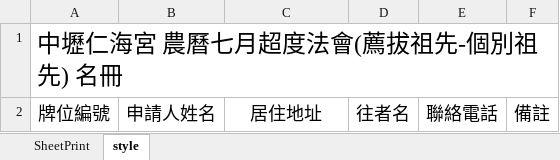
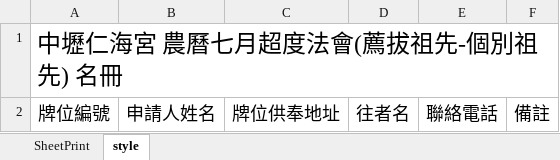
Before and after one commit to jcingroup/C031409_Renhai_E2, an Excel workbook: P/Work.WebApp/_Code/Excel/超度法會(個別祖先)名冊.xlsx, sheet style, drawn as a sheet; values as stored, in another font and other column widths than the file's, no borders; the diff names each change by its address in the sheet, - before the commit and + after, or states it on an @@ line.

Commit message:
超渡法會excel 個別祖先名冊 副標修改

```diff
--- a/P/Work.WebApp/_Code/Excel/超度法會(個別祖先)名冊.xlsx (sheet style)
+++ b/P/Work.WebApp/_Code/Excel/超度法會(個別祖先)名冊.xlsx (sheet style)
-C2: 居住地址
+C2: 牌位供奉地址
```
